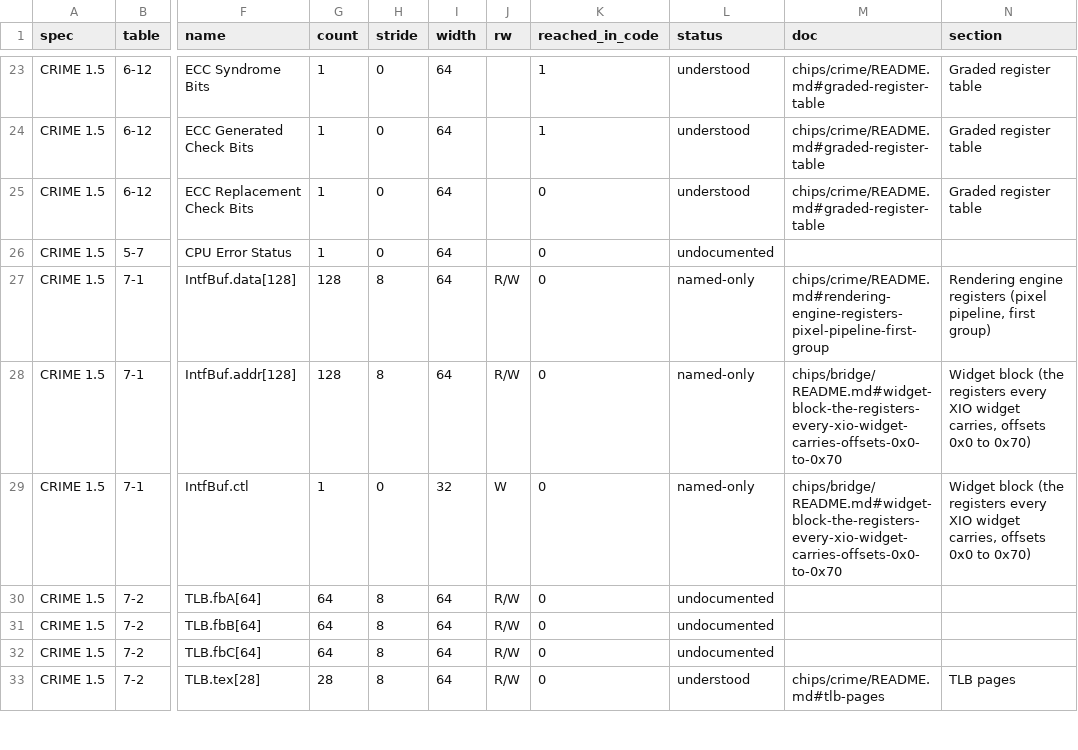
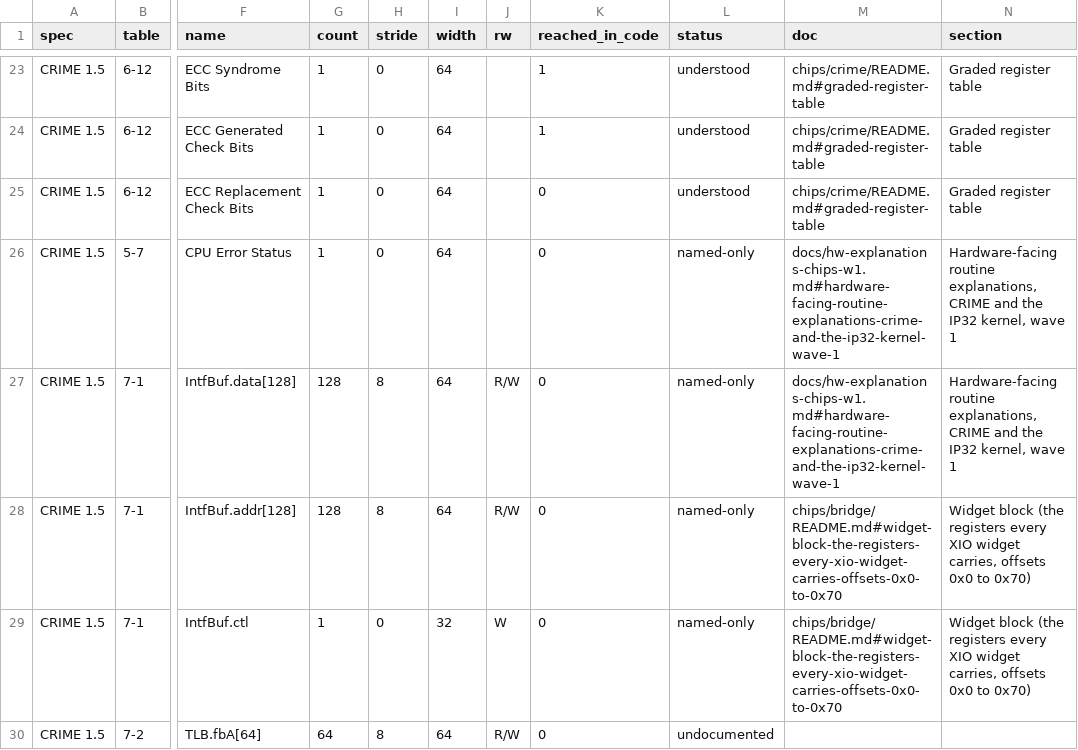
Before and after one commit to jamesbraid/chips, a TSV file: docs/inventory/spec-registers.tsv, drawn as a sheet; only a part is shown, gaps mark what is left out; the shorter side is filled out with more unchanged rows; the diff names each change by its address in the sheet, - before the commit and + after, or states it on an @@ line.

Commit message:
inventory: regenerate coverage after the wave 1 chips explanations
functions before: | [functions](inventory/functions.tsv) | 6353 | 91940 | 13.3 | 99.1 | 100.0 | 848 | 116 | 668 | 5450 | 0 | 55 | 0 |
functions after:  | [functions](inventory/functions.tsv) | 6353 | 91940 | 14.0 | 99.1 | 100.0 | 890 | 158 | 710 | 5408 | 0 | 55 | 0 |

```diff
--- a/docs/inventory/spec-registers.tsv
+++ b/docs/inventory/spec-registers.tsv
-L26 (status): undocumented
+L26 (status): named-only
-M26 (doc): (empty)
+M26 (doc): docs/hw-explanations-chips-w1.md#hardware-facing-routine-explanations-crime-and-the-ip32-kernel-wave-1
-N26 (section): (empty)
+N26 (section): Hardware-facing routine explanations, CRIME and the IP32 kernel, wave 1
-M27 (doc): chips/crime/README.md#rendering-engine-registers-pixel-pipeline-first-group
+M27 (doc): docs/hw-explanations-chips-w1.md#hardware-facing-routine-explanations-crime-and-the-ip32-kernel-wave-1
-N27 (section): Rendering engine registers (pixel pipeline, first group)
+N27 (section): Hardware-facing routine explanations, CRIME and the IP32 kernel, wave 1
```
Also changed, not shown: docs/inventory/binaries.tsv, docs/inventory/summary.tsv, 2 other files.
